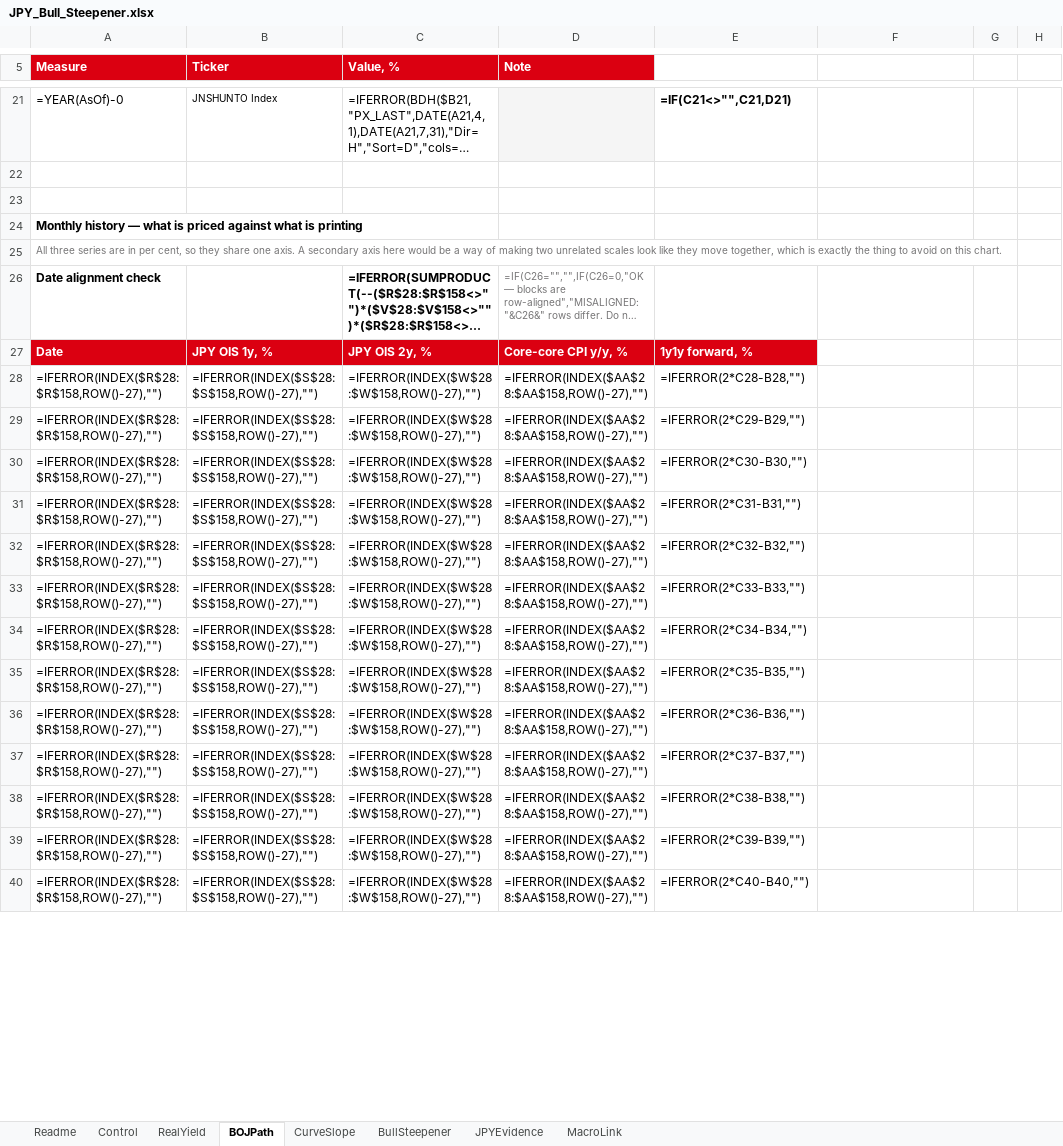
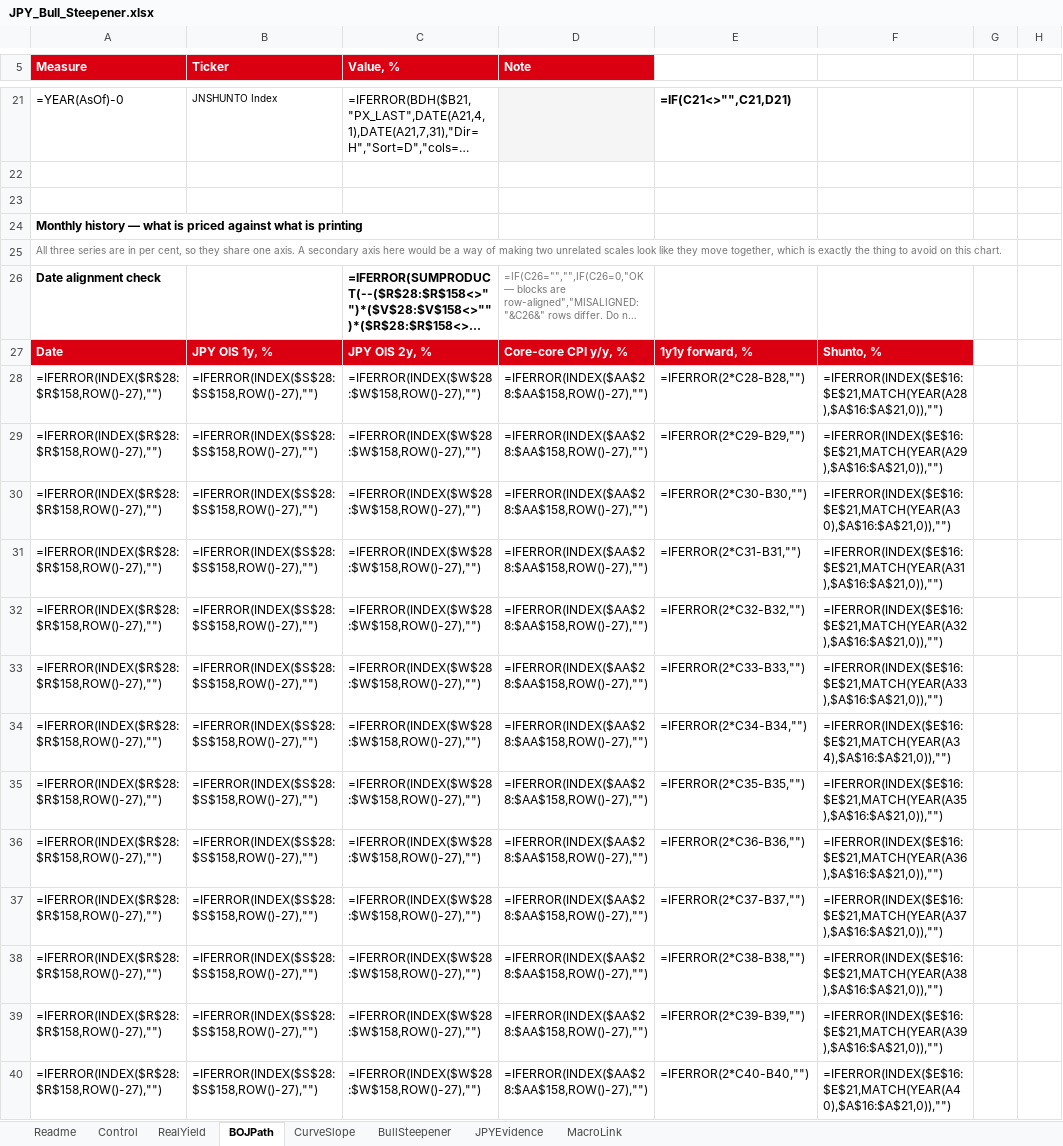
Before and after one commit to nl2992/market-charts, an Excel workbook: JPY_Bull_Steepener.xlsx, sheet BOJPath, drawn as a sheet; only a part is shown, gaps mark what is left out; long unchanged cells end in …; values as stored, in another font and other column widths than the file's, no borders; formulas without a stored value are shown as written; charts and pictures not drawn; the diff covers the shown part only; the diff names each change by its address in the sheet, - before the commit and + after, or states it on an @@ line.

Commit message:
Bar plus range marker on CurveSlope, dual axis on BOJPath
The curve-slope exhibit is now one chart rather than two: a column for the
current slope with a floating marker at the five-year mean carrying custom
error bars for the min-max band. The arms are asymmetric because a range is
not symmetric about its mean.

BOJPath moves to a genuine secondary axis, with the policy path and CPI on
the left and the Shunto settlement on the right. A 5%+ wage settlement and a
1-3% rate range flatten each other on one scale.

Hong Kong CPI moves to HKCPIY, the published composite series.

```diff
--- a/JPY_Bull_Steepener.xlsx (sheet BOJPath)
+++ b/JPY_Bull_Steepener.xlsx (sheet BOJPath)
-F27: (empty)
+F27: Shunto, %
-F27 fill: none
+F27 fill: #DB0011
-F28: (empty)
+F28: =IFERROR(INDEX($E$16:$E$21,MATCH(YEAR(A28),$A$16:$A$21,0)),"")
-F29: (empty)
+F29: =IFERROR(INDEX($E$16:$E$21,MATCH(YEAR(A29),$A$16:$A$21,0)),"")
-F30: (empty)
+F30: =IFERROR(INDEX($E$16:$E$21,MATCH(YEAR(A30),$A$16:$A$21,0)),"")
-F31: (empty)
+F31: =IFERROR(INDEX($E$16:$E$21,MATCH(YEAR(A31),$A$16:$A$21,0)),"")
-F32: (empty)
+F32: =IFERROR(INDEX($E$16:$E$21,MATCH(YEAR(A32),$A$16:$A$21,0)),"")
-F33: (empty)
+F33: =IFERROR(INDEX($E$16:$E$21,MATCH(YEAR(A33),$A$16:$A$21,0)),"")
-F34: (empty)
+F34: =IFERROR(INDEX($E$16:$E$21,MATCH(YEAR(A34),$A$16:$A$21,0)),"")
-F35: (empty)
+F35: =IFERROR(INDEX($E$16:$E$21,MATCH(YEAR(A35),$A$16:$A$21,0)),"")
-F36: (empty)
+F36: =IFERROR(INDEX($E$16:$E$21,MATCH(YEAR(A36),$A$16:$A$21,0)),"")
-F37: (empty)
+F37: =IFERROR(INDEX($E$16:$E$21,MATCH(YEAR(A37),$A$16:$A$21,0)),"")
-F38: (empty)
+F38: =IFERROR(INDEX($E$16:$E$21,MATCH(YEAR(A38),$A$16:$A$21,0)),"")
-F39: (empty)
+F39: =IFERROR(INDEX($E$16:$E$21,MATCH(YEAR(A39),$A$16:$A$21,0)),"")
-F40: (empty)
+F40: =IFERROR(INDEX($E$16:$E$21,MATCH(YEAR(A40),$A$16:$A$21,0)),"")
```
Also changed, not shown: 117 edited cells elsewhere in this sheet, sheet CurveSlope, sheet RealYield, charts or pictures.
